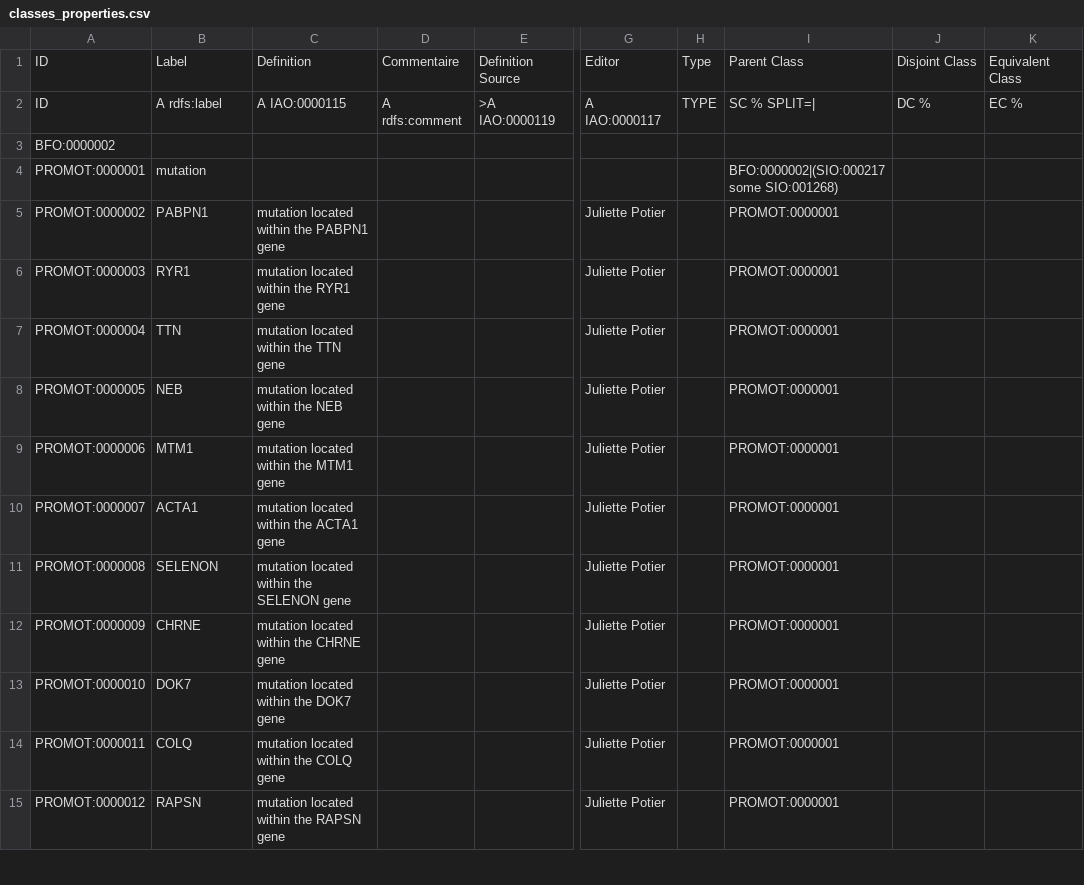
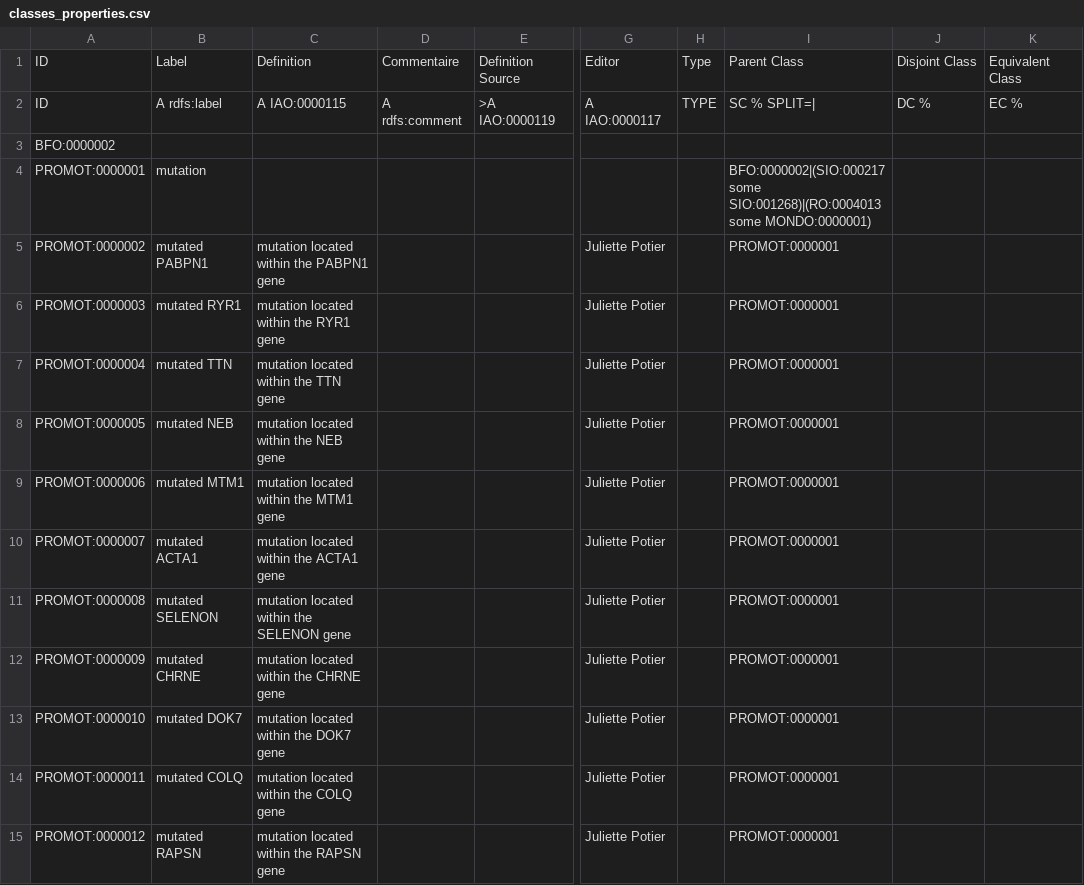
Before and after one commit to JuPoIm/promot, a CSV file: src/templates/classes_properties.csv, drawn as a sheet; only a part is shown, gaps mark what is left out; the diff covers the shown part only; the diff names each change by its address in the sheet, - before the commit and + after, or states it on an @@ line.

```diff
--- a/src/templates/classes_properties.csv
+++ b/src/templates/classes_properties.csv
-I4: BFO:0000002|(SIO:000217 some SIO:001268)
+I4: BFO:0000002|(SIO:000217 some SIO:001268)|(RO:0004013 some MONDO:0000001)
-B5: PABPN1
+B5: mutated PABPN1
-B6: RYR1
+B6: mutated RYR1
-B7: TTN
+B7: mutated TTN
-B8: NEB
+B8: mutated NEB
-B9: MTM1
+B9: mutated MTM1
-B10: ACTA1
+B10: mutated ACTA1
-B11: SELENON
+B11: mutated SELENON
-B12: CHRNE
+B12: mutated CHRNE
-B13: DOK7
+B13: mutated DOK7
-B14: COLQ
+B14: mutated COLQ
-B15: RAPSN
+B15: mutated RAPSN
```
Also changed, not shown: 14 added rows, 2 removed rows and 38 edited cells elsewhere in this file, src/patterns/data/default/anatomy_pattern.tsv, src/patterns/data/default/diseases_pattern.tsv, 41 other files.
